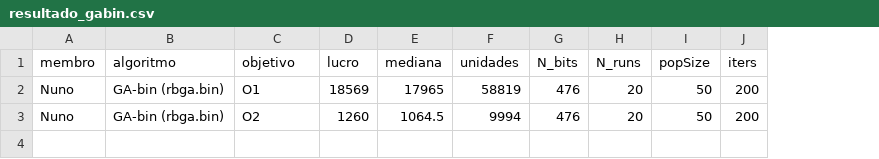
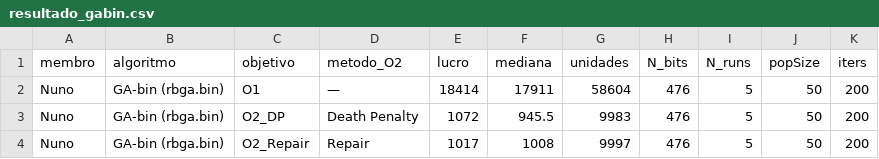
Before and after one commit to pg55893/tiapose2526, a CSV file: otimizacao/GA_bin/resultado_gabin.csv, drawn as a sheet; addresses are those after the commit; the diff names each change by its address in the sheet, - before the commit and + after, or states it on an @@ line.

Commit message:
chore: update optimization logs, metrics, and convergence results

```diff
--- a/otimizacao/GA_bin/resultado_gabin.csv
+++ b/otimizacao/GA_bin/resultado_gabin.csv
+column D (metodo_O2), rows 2-3: — | Death Penalty
-E2 (lucro): 18569
+E2 (lucro): 18414
-F2 (mediana): 17965
+F2 (mediana): 17911
-G2 (unidades): 58819
+G2 (unidades): 58604
-I2:I3 (N_runs): 20
+I2:I3 (N_runs): 5
-C3 (objetivo): O2
+C3 (objetivo): O2_DP
-E3 (lucro): 1260
+E3 (lucro): 1072
-F3 (mediana): 1064.5
+F3 (mediana): 945.5
-G3 (unidades): 9994
+G3 (unidades): 9983
+row 4: Nuno | GA-bin (rbga.bin) | O2_Repair | Repair | 1017 | 1008 | 9997 | 476 | 5 | 50 | 200
```
Also changed, not shown: otimizacao/MC/resultado_MC.csv, otimizacao/Tabu/resultado_tabu.csv, 31 other files.
